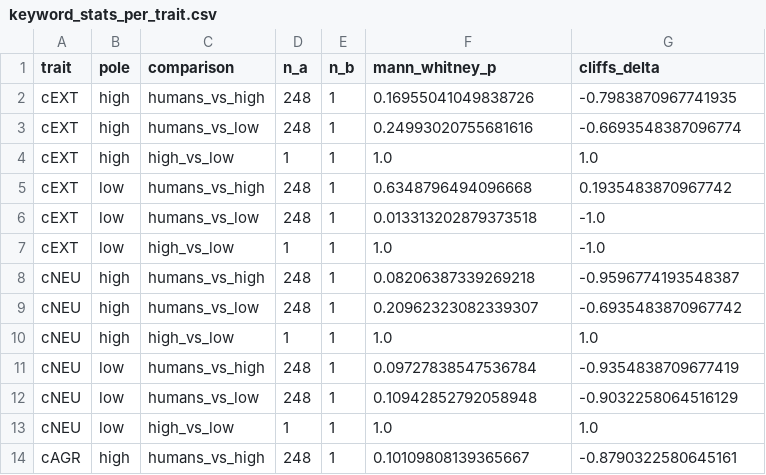
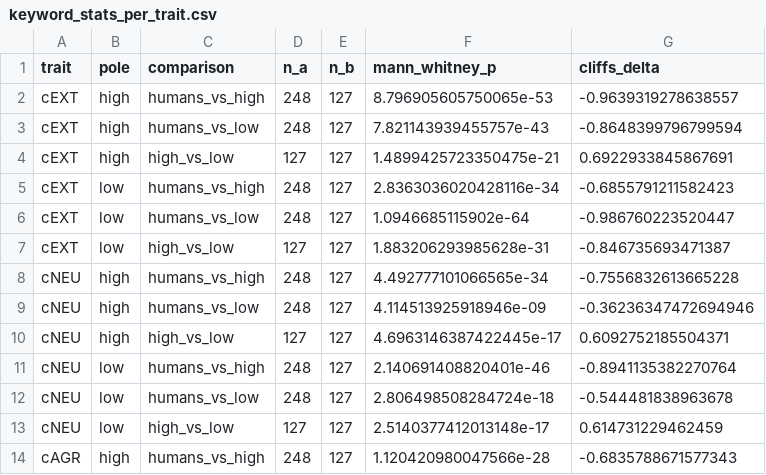
Before and after one commit to avukovic11/evaluating-personality-expression-in-llms, a CSV file: code/datasets/results/llm-alignment/analysis/roberta-base/keyword_stats_per_trait.csv, drawn as a sheet; only a part is shown; the diff covers the shown part only.

```diff
--- a/code/datasets/results/llm-alignment/analysis/roberta-base/keyword_stats_per_trait.csv
+++ b/code/datasets/results/llm-alignment/analysis/roberta-base/keyword_stats_per_trait.csv
@@ -1,14 +1,14 @@
 trait,pole,comparison,n_a,n_b,mann_whitney_p,cliffs_delta
-cEXT,high,humans_vs_high,248,1,0.16955041049838726,-0.7983870967741935
-cEXT,high,humans_vs_low,248,1,0.24993020755681616,-0.6693548387096774
-cEXT,high,high_vs_low,1,1,1.0,1.0
-cEXT,low,humans_vs_high,248,1,0.6348796494096668,0.1935483870967742
-cEXT,low,humans_vs_low,248,1,0.013313202879373518,-1.0
-cEXT,low,high_vs_low,1,1,1.0,-1.0
-cNEU,high,humans_vs_high,248,1,0.08206387339269218,-0.9596774193548387
-cNEU,high,humans_vs_low,248,1,0.20962323082339307,-0.6935483870967742
-cNEU,high,high_vs_low,1,1,1.0,1.0
-cNEU,low,humans_vs_high,248,1,0.09727838547536784,-0.9354838709677419
-cNEU,low,humans_vs_low,248,1,0.10942852792058948,-0.9032258064516129
-cNEU,low,high_vs_low,1,1,1.0,1.0
-cAGR,high,humans_vs_high,248,1,0.10109808139365667,-0.8790322580645161
+cEXT,high,humans_vs_high,248,127,8.796905605750065e-53,-0.9639319278638557
+cEXT,high,humans_vs_low,248,127,7.821143939455757e-43,-0.8648399796799594
+cEXT,high,high_vs_low,127,127,1.4899425723350475e-21,0.6922933845867691
+cEXT,low,humans_vs_high,248,127,2.8363036020428116e-34,-0.6855791211582423
+cEXT,low,humans_vs_low,248,127,1.0946685115902e-64,-0.986760223520447
+cEXT,low,high_vs_low,127,127,1.883206293985628e-31,-0.846735693471387
+cNEU,high,humans_vs_high,248,127,4.492777101066565e-34,-0.7556832613665228
+cNEU,high,humans_vs_low,248,127,4.114513925918946e-09,-0.36236347472694946
+cNEU,high,high_vs_low,127,127,4.6963146387422445e-17,0.6092752185504371
+cNEU,low,humans_vs_high,248,127,2.140691408820401e-46,-0.8941135382270764
+cNEU,low,humans_vs_low,248,127,2.806498508284724e-18,-0.544481838963678
+cNEU,low,high_vs_low,127,127,2.5140377412013148e-17,0.614731229462459
+cAGR,high,humans_vs_high,248,127,1.120420980047566e-28,-0.6835788671577343
```
Also changed, not shown: 57 edited cells elsewhere in this file, code/datasets/results/llm-alignment/analysis/roberta-base/keyword_freq_per_trait.csv, code/datasets/results/llm-alignment/analysis/roberta-base/liwc_per_trait.csv, 26 other files.
